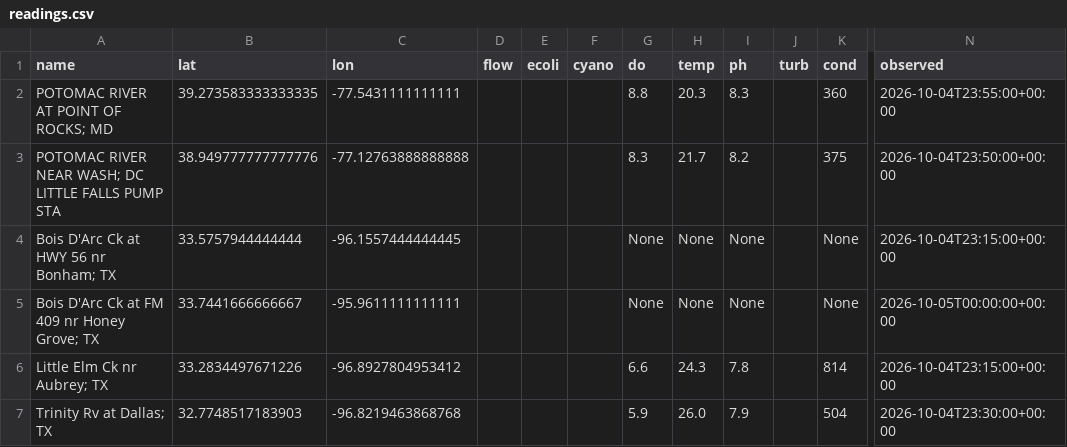
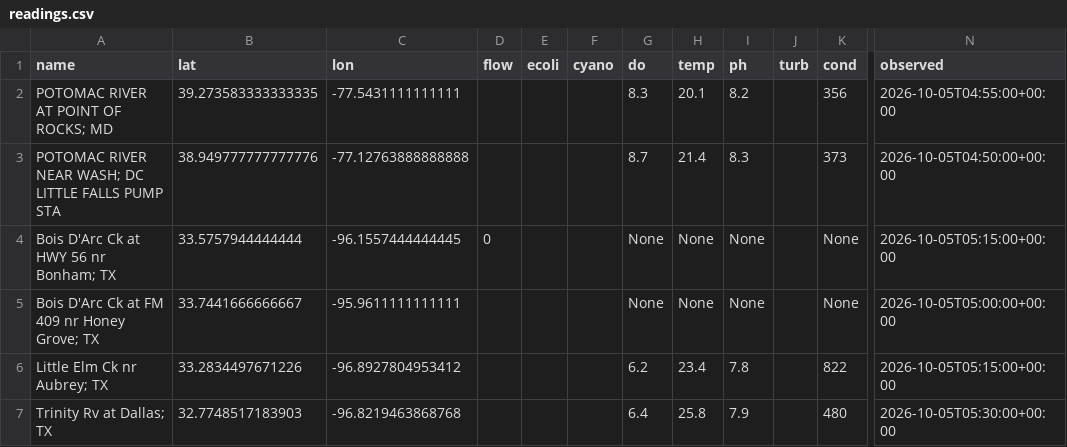
Before and after one commit to ltubati29/Watershed_Ledger, a CSV file: live/readings.csv, drawn as a sheet; only a part is shown, gaps mark what is left out; the diff names each change by its address in the sheet, - before the commit and + after, or states it on an @@ line.

```diff
--- a/live/readings.csv
+++ b/live/readings.csv
-G2 (do): 8.8
+G2 (do): 8.3
-H2 (temp): 20.3
+H2 (temp): 20.1
-I2 (ph): 8.3
+I2 (ph): 8.2
-K2 (cond): 360
+K2 (cond): 356
-N2 (observed): 2026-10-04T23:55:00+00:00
+N2 (observed): 2026-10-05T04:55:00+00:00
-G3 (do): 8.3
+G3 (do): 8.7
-H3 (temp): 21.7
+H3 (temp): 21.4
-I3 (ph): 8.2
+I3 (ph): 8.3
-K3 (cond): 375
+K3 (cond): 373
-N3 (observed): 2026-10-04T23:50:00+00:00
+N3 (observed): 2026-10-05T04:50:00+00:00
-D4 (flow): (empty)
+D4 (flow): 0
-N4 (observed): 2026-10-04T23:15:00+00:00
+N4 (observed): 2026-10-05T05:15:00+00:00
-N5 (observed): 2026-10-05T00:00:00+00:00
+N5 (observed): 2026-10-05T05:00:00+00:00
-G6 (do): 6.6
+G6 (do): 6.2
-H6 (temp): 24.3
+H6 (temp): 23.4
-K6 (cond): 814
+K6 (cond): 822
-N6 (observed): 2026-10-04T23:15:00+00:00
+N6 (observed): 2026-10-05T05:15:00+00:00
-G7 (do): 5.9
+G7 (do): 6.4
-H7 (temp): 26.0
+H7 (temp): 25.8
-K7 (cond): 504
+K7 (cond): 480
-N7 (observed): 2026-10-04T23:30:00+00:00
+N7 (observed): 2026-10-05T05:30:00+00:00
```
Also changed, not shown: 2 other files.
